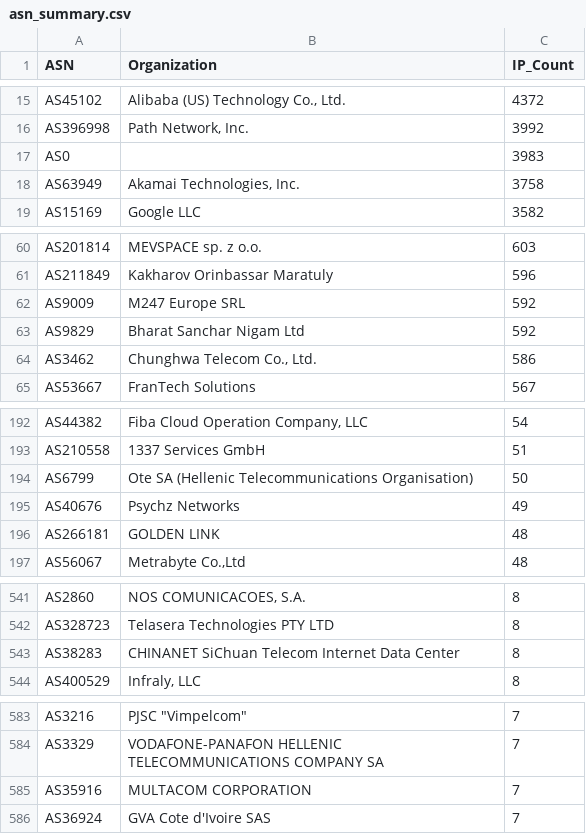
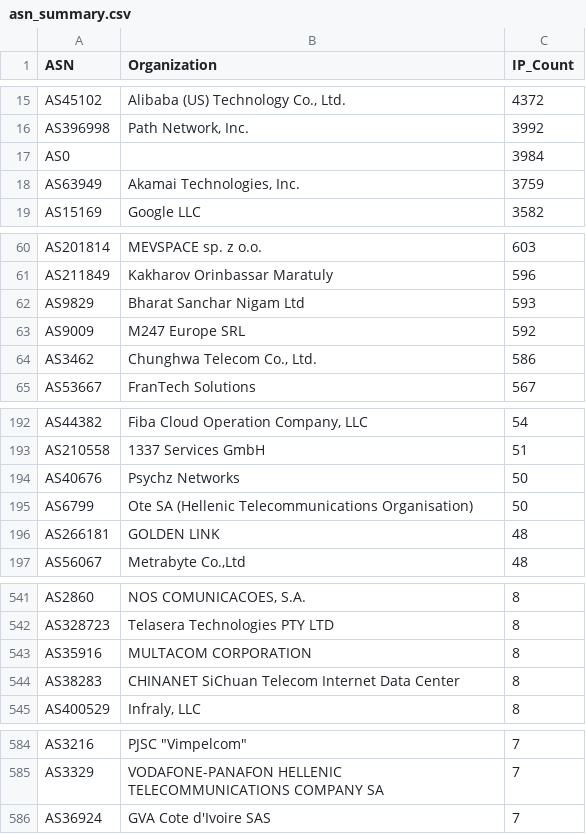
Before and after one commit to BlacKSnowDot0/packetsdatabase-db, a CSV file: asn_summary.csv, drawn as a sheet; only a part is shown, gaps mark what is left out; the diff covers the shown part only.

```diff
--- a/asn_summary.csv
+++ b/asn_summary.csv
@@ -16,4 +16,4 @@ ASN,Organization,IP_Count
 "AS396998","Path Network, Inc.",3992
-"AS0","",3983
-"AS63949","Akamai Technologies, Inc.",3758
+"AS0","",3984
+"AS63949","Akamai Technologies, Inc.",3759
 "AS15169","Google LLC",3582
@@ -61,4 +61,4 @@ ASN,Organization,IP_Count
 "AS211849","Kakharov Orinbassar Maratuly",596
+"AS9829","Bharat Sanchar Nigam Ltd",593
 "AS9009","M247 Europe SRL",592
-"AS9829","Bharat Sanchar Nigam Ltd",592
 "AS3462","Chunghwa Telecom Co., Ltd.",586
@@ -193,4 +193,4 @@ ASN,Organization,IP_Count
 "AS210558","1337 Services GmbH",51
+"AS40676","Psychz Networks",50
 "AS6799","Ote SA (Hellenic Telecommunications Organisation)",50
-"AS40676","Psychz Networks",49
 "AS266181","GOLDEN LINK",48
@@ -542,2 +542,3 @@ ASN,Organization,IP_Count
 "AS328723","Telasera Technologies PTY LTD",8
+"AS35916","MULTACOM CORPORATION",8
 "AS38283","CHINANET SiChuan Telecom Internet Data Center",8
@@ -584,3 +585,2 @@ ASN,Organization,IP_Count
 "AS3329","VODAFONE-PANAFON HELLENIC TELECOMMUNICATIONS COMPANY SA",7
-"AS35916","MULTACOM CORPORATION",7
 "AS36924","GVA Cote d'Ivoire SAS",7
```
Also changed, not shown: 1 edited cell elsewhere in this file, 5 other files.
